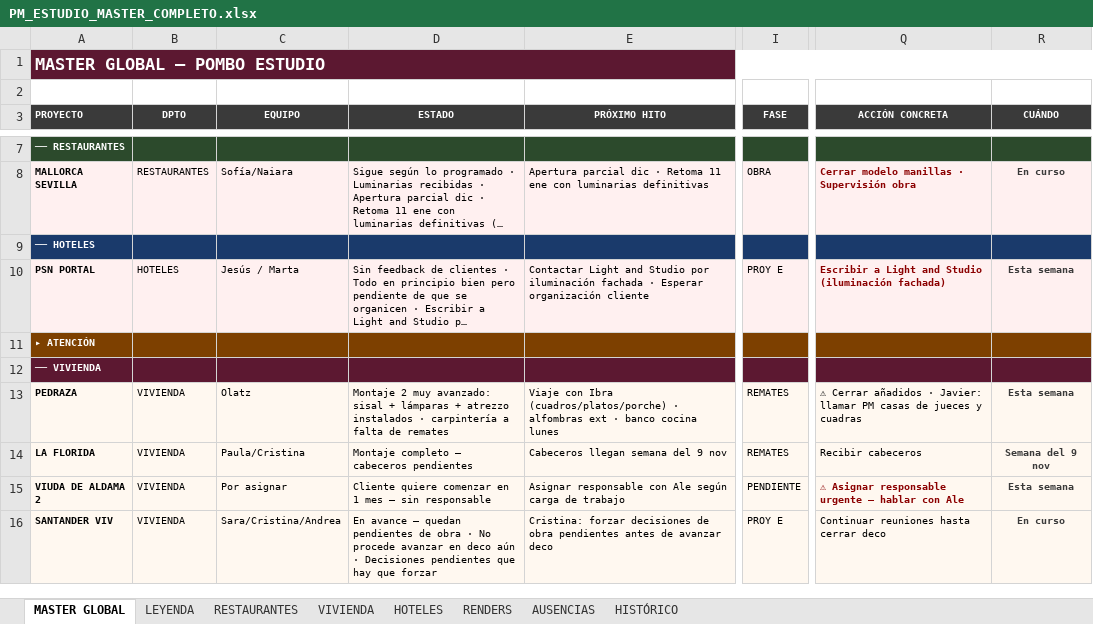
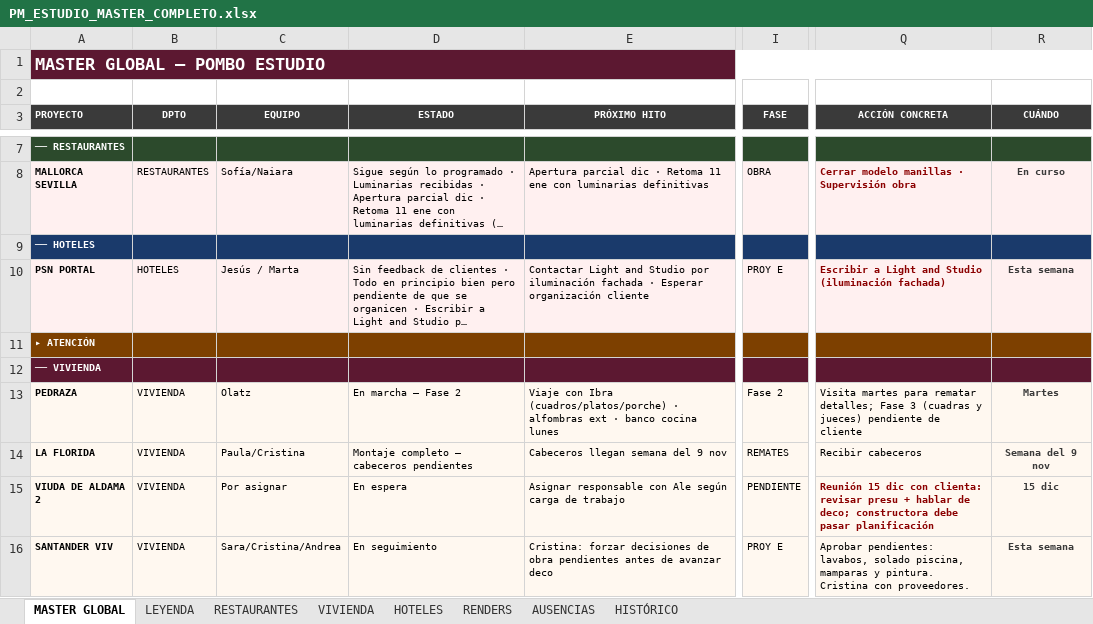
Before and after one commit to javierjimenezcisneros-create/apds-pm-estudio, an Excel workbook: PM_ESTUDIO_MASTER_COMPLETO.xlsx, sheet MASTER GLOBAL, drawn as a sheet; only a part is shown, gaps mark what is left out; long unchanged cells end in …; values as stored, in another font and other column widths than the file's, no borders; the diff covers the shown part only; the diff names each change by its address in the sheet, - before the commit and + after, or states it on an @@ line.

```diff
--- a/PM_ESTUDIO_MASTER_COMPLETO.xlsx (sheet MASTER GLOBAL)
+++ b/PM_ESTUDIO_MASTER_COMPLETO.xlsx (sheet MASTER GLOBAL)
-D13 (ESTADO): Montaje 2 muy avanzado: sisal + lámparas + atrezzo instalados · carpintería a falta de remates
+D13 (ESTADO): En marcha – Fase 2
-I13 (FASE): REMATES
+I13 (FASE): Fase 2
-Q13 (ACCIÓN CONCRETA): ⚠ Cerrar añadidos · Javier: llamar PM casas de jueces y cuadras
+Q13 (ACCIÓN CONCRETA): Visita martes para rematar detalles; Fase 3 (cuadras y jueces) pendiente de cliente
-R13 (CUÁNDO): Esta semana
+R13 (CUÁNDO): Martes
-D15 (ESTADO): Cliente quiere comenzar en 1 mes — sin responsable
+D15 (ESTADO): En espera
-Q15 (ACCIÓN CONCRETA): ⚠ Asignar responsable urgente — hablar con Ale
+Q15 (ACCIÓN CONCRETA): Reunión 15 dic con clienta: revisar presu + hablar de deco; constructora debe pasar planificación
-R15 (CUÁNDO): Esta semana
+R15 (CUÁNDO): 15 dic
-D16 (ESTADO): En avance — quedan pendientes de obra · No procede avanzar en deco aún · Decisiones pendientes que hay que forzar
+D16 (ESTADO): En seguimiento
-Q16 (ACCIÓN CONCRETA): Continuar reuniones hasta cerrar deco
+Q16 (ACCIÓN CONCRETA): Aprobar pendientes: lavabos, solado piscina, mamparas y pintura. Cristina con proveedores.
-R16 (CUÁNDO): En curso
+R16 (CUÁNDO): Esta semana
```
Also changed, not shown: 3 removed rows and 53 edited cells elsewhere in this sheet, 1 other file.
